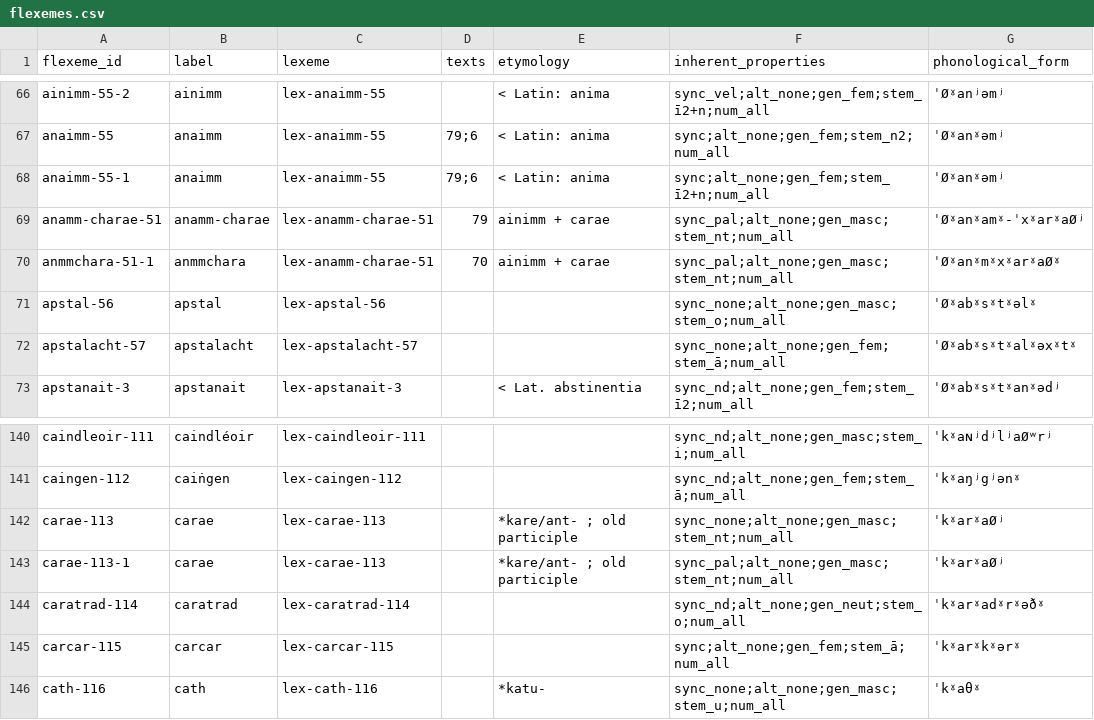
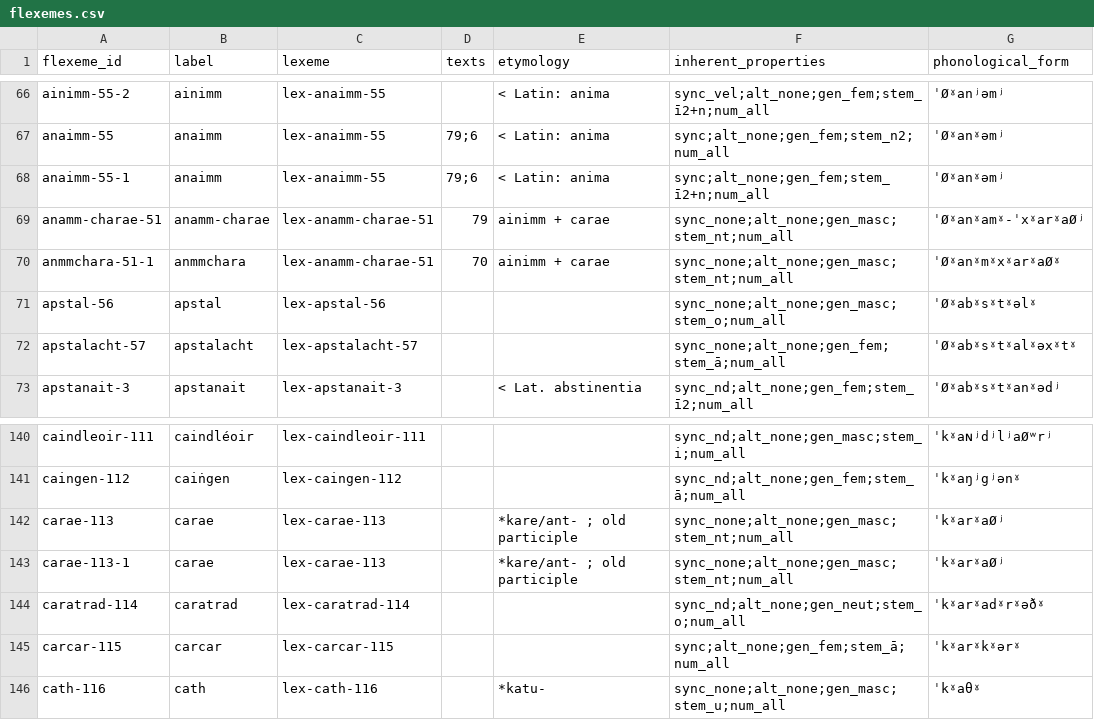
Before and after one commit to cormacanderson/Goidelex, a CSV file: flexemes.csv, drawn as a sheet; only a part is shown, gaps mark what is left out.

```diff
--- a/flexemes.csv
+++ b/flexemes.csv
@@ -68,4 +68,4 @@ anaimm-55,anaimm,lex-anaimm-55,79;6,< Latin: anima,sync;alt_none;gen_fem;stem_n2
 anaimm-55-1,anaimm,lex-anaimm-55,79;6,< Latin: anima,sync;alt_none;gen_fem;stem_ī2+n;num_all,ˈØˠanˠəmʲ
-anamm-charae-51,anamm-charae,lex-anamm-charae-51,79,ainimm + carae,sync_pal;alt_none;gen_masc;stem_nt;num_all,ˈØˠanˠamˠ-ˈxˠarˠaØʲ
-anmmchara-51-1,anmmchara,lex-anamm-charae-51,70,ainimm + carae,sync_pal;alt_none;gen_masc;stem_nt;num_all,ˈØˠanˠmˠxˠarˠaØˠ
+anamm-charae-51,anamm-charae,lex-anamm-charae-51,79,ainimm + carae,sync_none;alt_none;gen_masc;stem_nt;num_all,ˈØˠanˠamˠ-ˈxˠarˠaØʲ
+anmmchara-51-1,anmmchara,lex-anamm-charae-51,70,ainimm + carae,sync_none;alt_none;gen_masc;stem_nt;num_all,ˈØˠanˠmˠxˠarˠaØˠ
 apstal-56,apstal,lex-apstal-56,,,sync_none;alt_none;gen_masc;stem_o;num_all,ˈØˠabˠsˠtˠəlˠ
@@ -142,3 +142,3 @@ caingen-112,caiṅgen,lex-caingen-112,,,sync_nd;alt_none;gen_fem;stem_ā;num_all
 carae-113,carae,lex-carae-113,,*kare/ant- ; old participle,sync_none;alt_none;gen_masc;stem_nt;num_all,ˈkˠarˠaØʲ
-carae-113-1,carae,lex-carae-113,,*kare/ant- ; old participle,sync_pal;alt_none;gen_masc;stem_nt;num_all,ˈkˠarˠaØʲ
+carae-113-1,carae,lex-carae-113,,*kare/ant- ; old participle,sync_none;alt_none;gen_masc;stem_nt;num_all,ˈkˠarˠaØʲ
 caratrad-114,caratrad,lex-caratrad-114,,,sync_nd;alt_none;gen_neut;stem_o;num_all,ˈkˠarˠadˠrˠəðˠ
```
Also changed, not shown: 1 other file.
